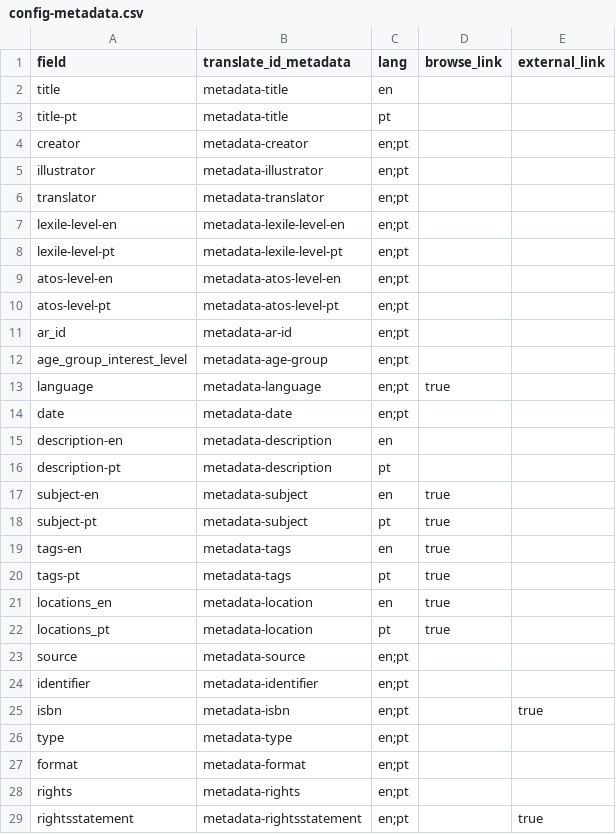
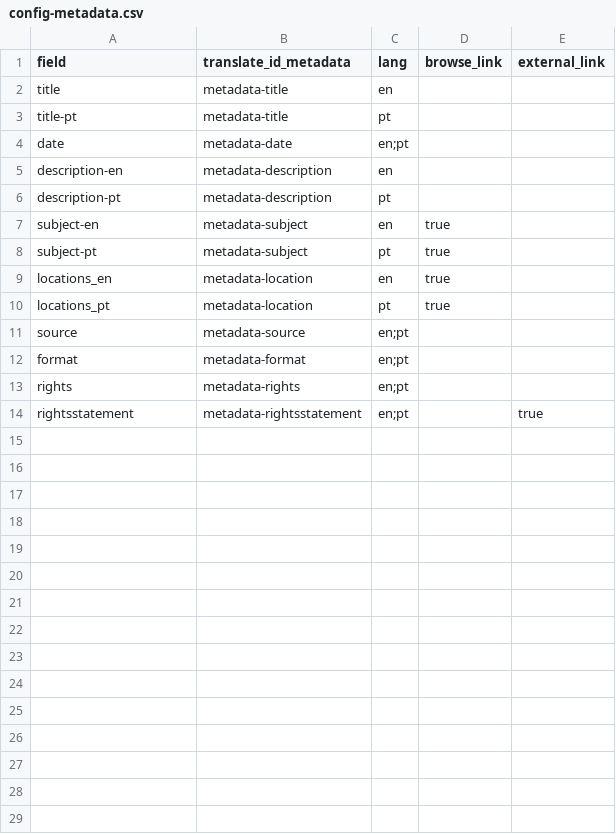
Before and after one commit to eugestumm/BajubaDigitalArchive, a CSV file: _data/config-metadata.csv, drawn as a sheet; the diff names each change by its address in the sheet, - before the commit and + after, or states it on an @@ line.

```diff
--- a/_data/config-metadata.csv
+++ b/_data/config-metadata.csv
-row 4: creator | metadata-creator | en;pt
-row 5: illustrator | metadata-illustrator | en;pt
-row 6: translator | metadata-translator | en;pt
-row 7: lexile-level-en | metadata-lexile-level-en | en;pt
-row 8: lexile-level-pt | metadata-lexile-level-pt | en;pt
-row 9: atos-level-en | metadata-atos-level-en | en;pt
-row 10: atos-level-pt | metadata-atos-level-pt | en;pt
-row 11: ar_id | metadata-ar-id | en;pt
-row 12: age_group_interest_level | metadata-age-group | en;pt
-row 13: language | metadata-language | en;pt | true
-row 19: tags-en | metadata-tags | en | true
-row 20: tags-pt | metadata-tags | pt | true
-row 24: identifier | metadata-identifier | en;pt
-row 25: isbn | metadata-isbn | en;pt |  | true
-row 26: type | metadata-type | en;pt
```
Also changed, not shown: _data/config-browse.csv, _data/config-search.csv, 3 other files.
